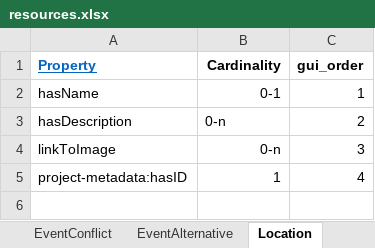
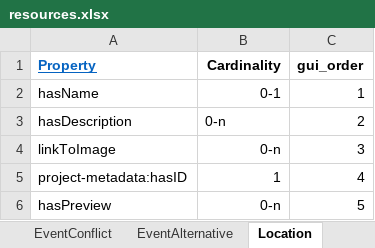
Before and after one commit to dasch-swiss/0854-daschland-scripts, an Excel workbook: data/daschland_ontology/daschland (Alice in DaSCHland)/resources.xlsx, sheet Location, drawn as a sheet; values as stored, in another font and other column widths than the file's, no borders; the diff names each change by its address in the sheet, - before the commit and + after, or states it on an @@ line.

```diff
--- a/data/daschland_ontology/daschland (Alice in DaSCHland)/resources.xlsx (sheet Location)
+++ b/data/daschland_ontology/daschland (Alice in DaSCHland)/resources.xlsx (sheet Location)
+row 6: hasPreview | 0-n | 5
```
Also changed, not shown: sheet LocationRealWorld, data/daschland_ontology/daschland (Alice in DaSCHland)/properties.xlsx, data/raw/Image.xlsx, 9 other files.
